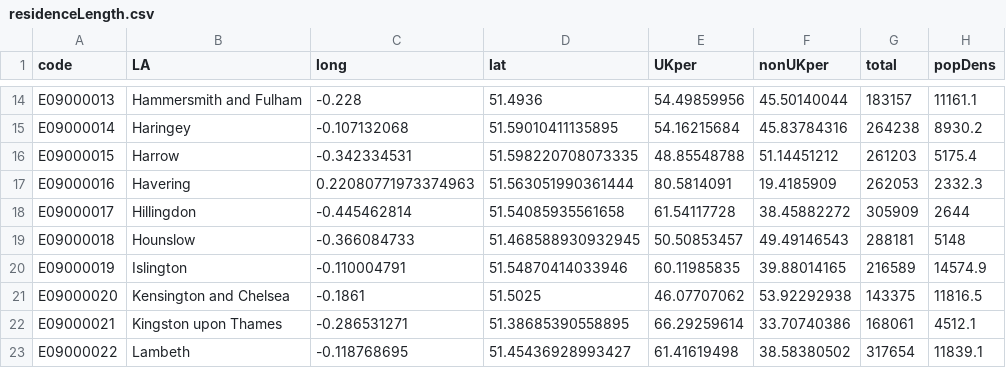
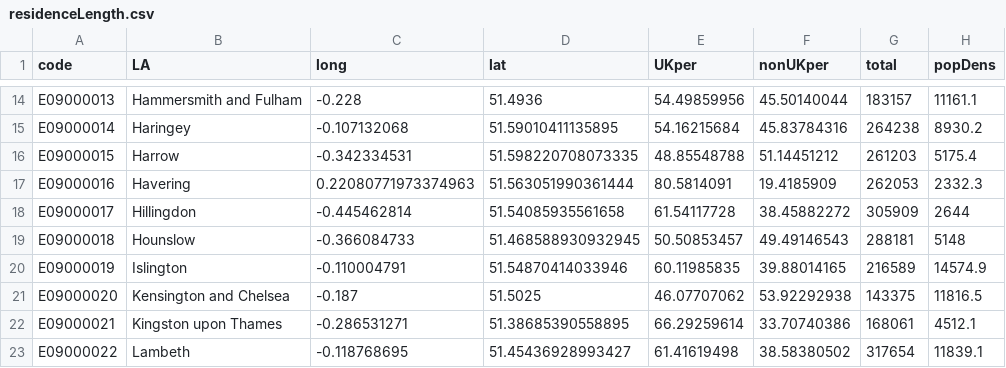
Before and after one commit to Sums02/data1, a CSV file: residenceLength.csv, drawn as a sheet; only a part is shown, gaps mark what is left out.

Commit message:
Update residenceLength.csv

```diff
--- a/residenceLength.csv
+++ b/residenceLength.csv
@@ -20,3 +20,3 @@ E09000018,Hounslow,-0.366084733,51.468588930932945,50.50853457,49.49146543,28818
 E09000019,Islington,-0.110004791,51.54870414033946,60.11985835,39.88014165,216589,14574.9
-E09000020,Kensington and Chelsea,-0.1861,51.5025,46.07707062,53.92292938,143375,11816.5
+E09000020,Kensington and Chelsea,-0.187,51.5025,46.07707062,53.92292938,143375,11816.5
 E09000021,Kingston upon Thames,-0.286531271,51.38685390558895,66.29259614,33.70740386,168061,4512.1
```
